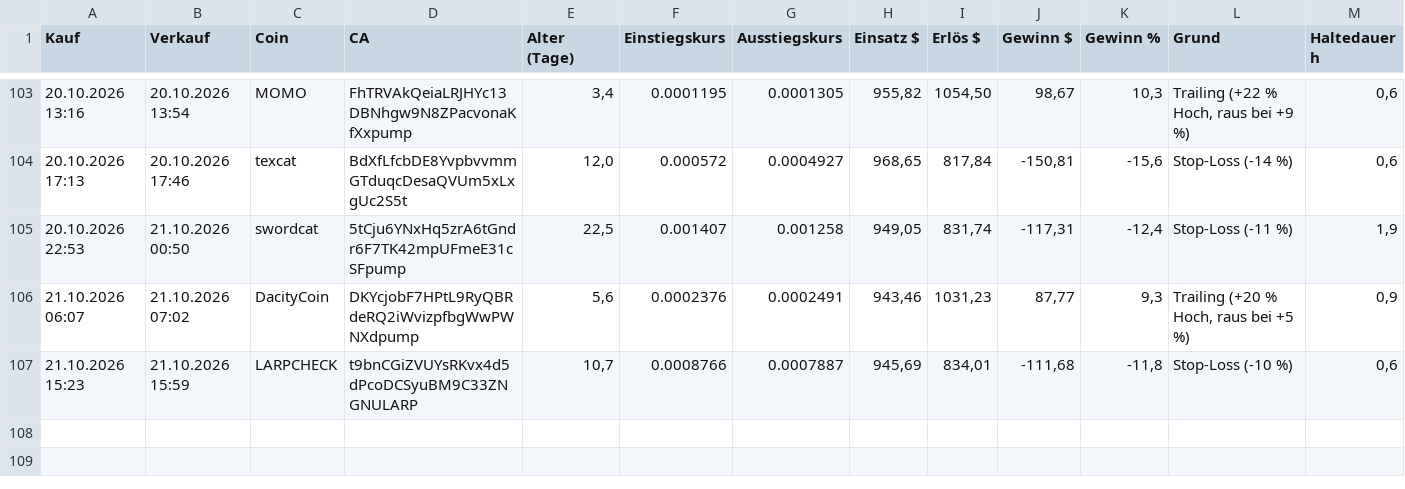
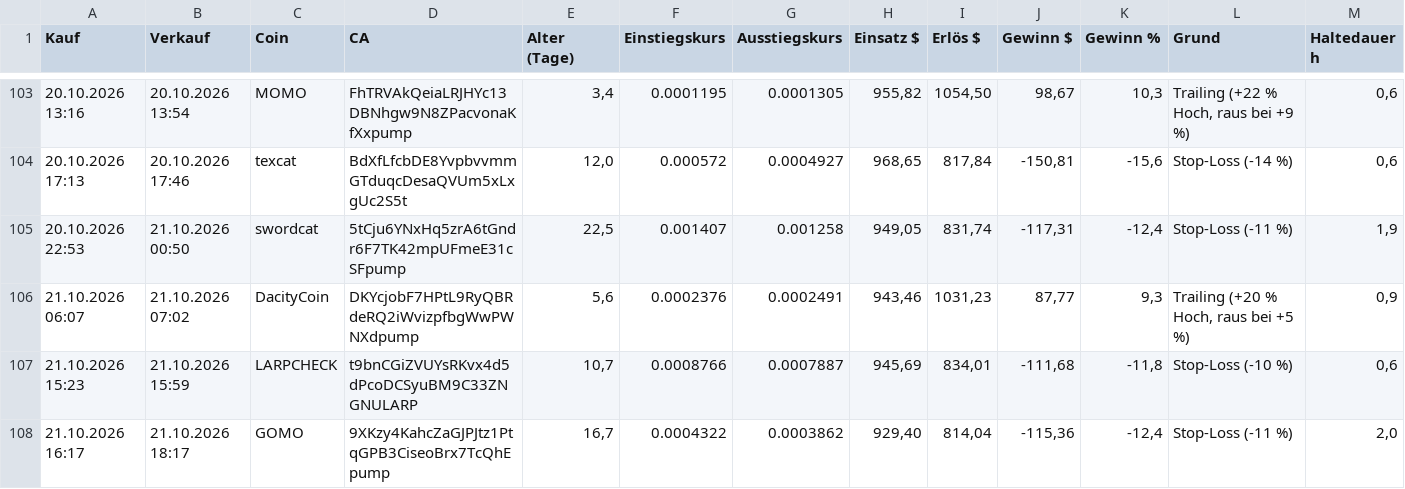
Before and after one commit to Derg83/fomo-bot, a CSV file: bot_journal_trail.csv, drawn as a sheet; only a part is shown, gaps mark what is left out.

```diff
--- a/bot_journal_trail.csv
+++ b/bot_journal_trail.csv
@@ -107 +107,2 @@
 21.10.2026 15:23;21.10.2026 15:59;LARPCHECK;t9bnCGiZVUYsRKvx4d5dPcoDCSyuBM9C33ZNGNULARP;10,7;0.0008766;0.0007887;945,69;834,01;-111,68;-11,8;Stop-Loss (-10 %);0,6
+21.10.2026 16:17;21.10.2026 18:17;GOMO;9XKzy4KahcZaGJPJtz1PtqGPB3CiseoBrx7TcQhEpump;16,7;0.0004322;0.0003862;929,40;814,04;-115,36;-12,4;Stop-Loss (-11 %);2,0
```
Also changed, not shown: 9 other files.
